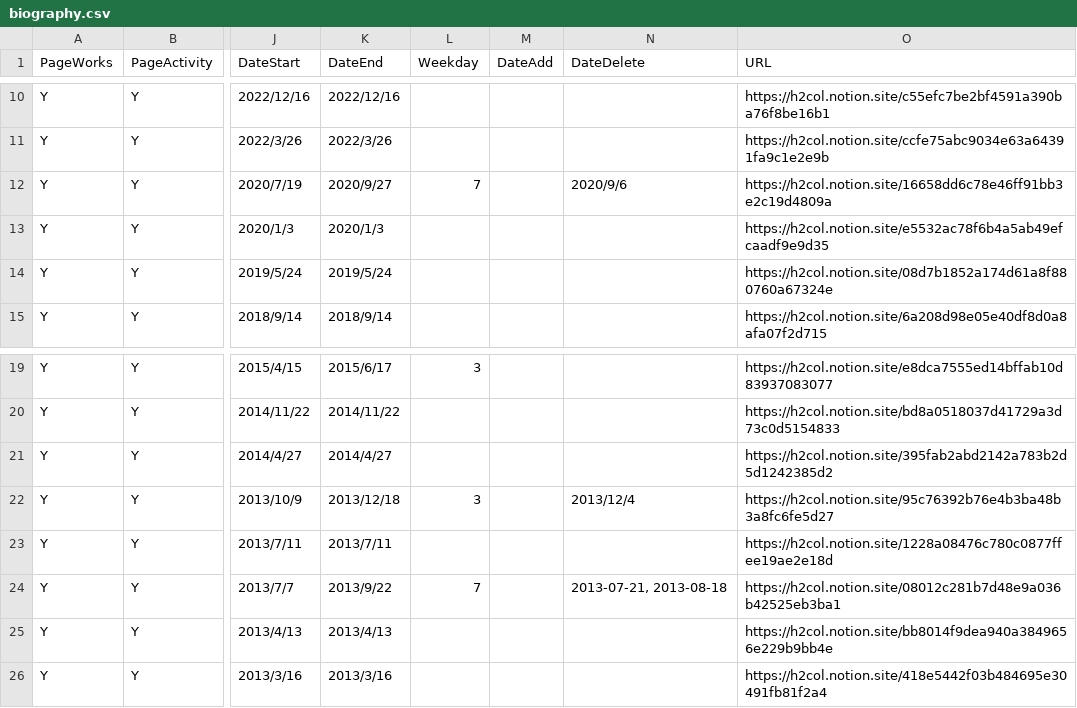
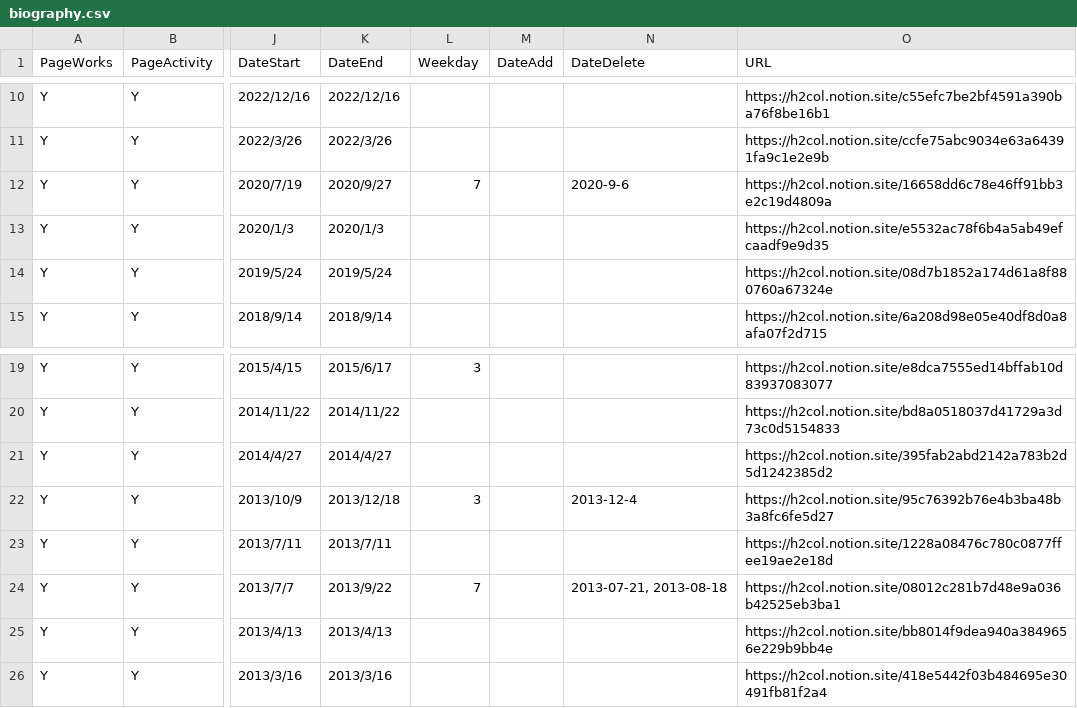
Before and after one commit to skmstdb/skmstdb.github.io, a CSV file: data/biography.csv, drawn as a sheet; only a part is shown, gaps mark what is left out; the diff names each change by its address in the sheet, - before the commit and + after, or states it on an @@ line.

Commit message:
Update biography.csv

```diff
--- a/data/biography.csv
+++ b/data/biography.csv
-N12 (DateDelete): 2020/9/6
+N12 (DateDelete): 2020-9-6
-N22 (DateDelete): 2013/12/4
+N22 (DateDelete): 2013-12-4
```
